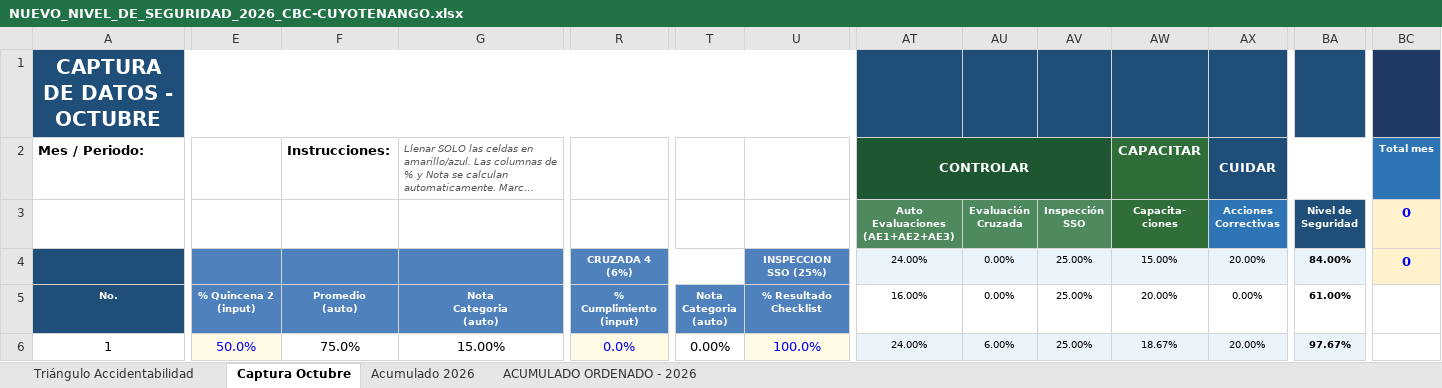
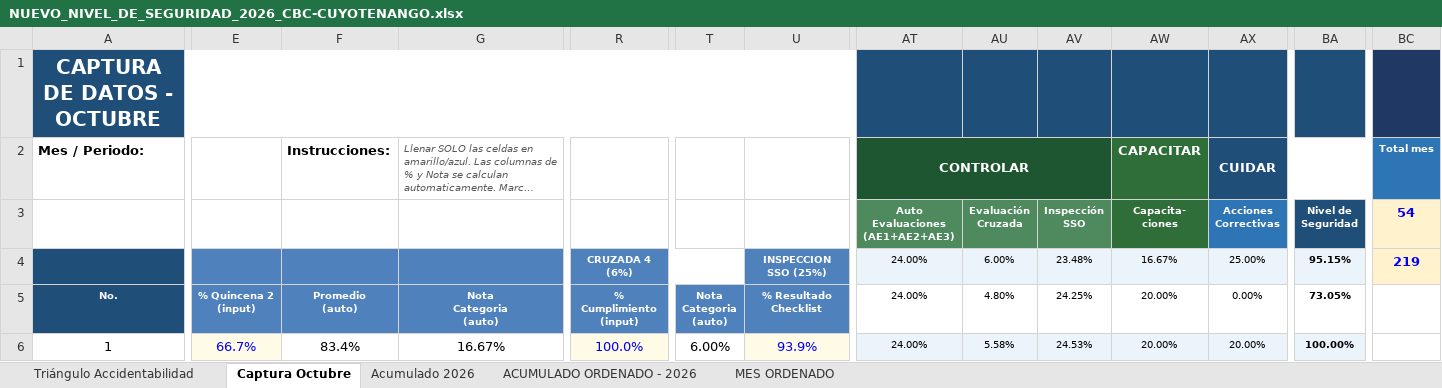
Before and after one commit to gestorssocuyo2026/DASHBOARDACTOSYCONDICIONES, an Excel workbook: NUEVO_NIVEL_DE_SEGURIDAD_2026_CBC-CUYOTENANGO.xlsx, sheet Captura Octubre, drawn as a sheet; only a part is shown, gaps mark what is left out; long unchanged cells end in …; values as stored, in another font and other column widths than the file's, no borders; conditional formats not drawn; the diff covers the shown part only; the diff names each change by its address in the sheet, - before the commit and + after, or states it on an @@ line.

Commit message:
Add files via upload

```diff
--- a/NUEVO_NIVEL_DE_SEGURIDAD_2026_CBC-CUYOTENANGO.xlsx (sheet Captura Octubre)
+++ b/NUEVO_NIVEL_DE_SEGURIDAD_2026_CBC-CUYOTENANGO.xlsx (sheet Captura Octubre)
+sheet tab: MES ORDENADO
-BC3: 0
+BC3: 54
-AU4: 0.00%
+AU4: 6.00%
-AV4: 25.00%
+AV4: 23.48%
-AW4: 15.00%
+AW4: 16.67%
-AX4: 20.00%
+AX4: 25.00%
-BA4: 84.00%
+BA4: 95.15%
-BC4: 0
+BC4: 219
-AT5: 16.00%
+AT5: 24.00%
-AU5: 0.00%
+AU5: 4.80%
-AV5: 25.00%
+AV5: 24.25%
-BA5: 61.00%
+BA5: 73.05%
-E6: 50.0%
+E6: 66.7%
-F6: 75.0%
+F6: 83.4%
-G6: 15.00%
+G6: 16.67%
-R6: 0.0%
+R6: 100.0%
-T6: 0.00%
+T6: 6.00%
-U6: 100.0%
+U6: 93.9%
-AU6: 6.00%
+AU6: 5.58%
-AV6: 25.00%
+AV6: 24.53%
-AW6: 18.67%
+AW6: 20.00%
-BA6: 97.67%
+BA6: 100.00%
```
Also changed, not shown: 228 edited cells elsewhere in this sheet, sheet Acumulado 2026, sheet ACUMULADO ORDENADO - 2026, sheet Triángulo Accidentabilidad, charts or pictures.
